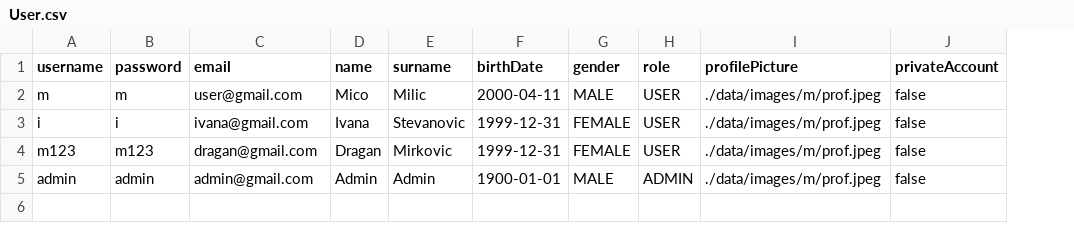
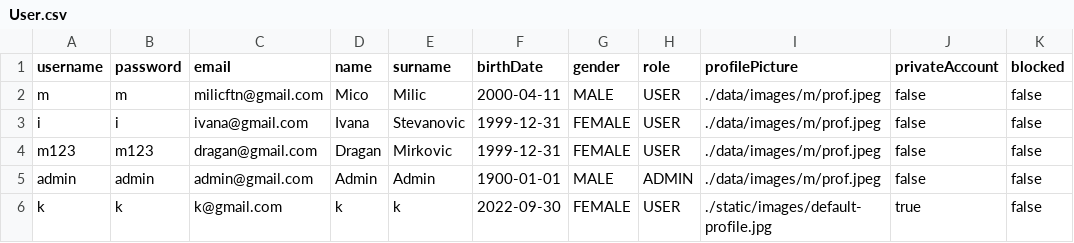
Before and after one commit to Fieldmatic/Social-Network, a CSV file: data/csv/User.csv, drawn as a sheet; the diff names each change by its address in the sheet, - before the commit and + after, or states it on an @@ line.

Commit message:
new csv

```diff
--- a/data/csv/User.csv
+++ b/data/csv/User.csv
+column K (blocked), rows 2-5: all false
-C2 (email): user@gmail.com
+C2 (email): milicftn@gmail.com
+row 6: k | k | k@gmail.com | k | k | 2022-09-30 | FEMALE | USER | ./static/images/default-profile.jpg | true | false
```
